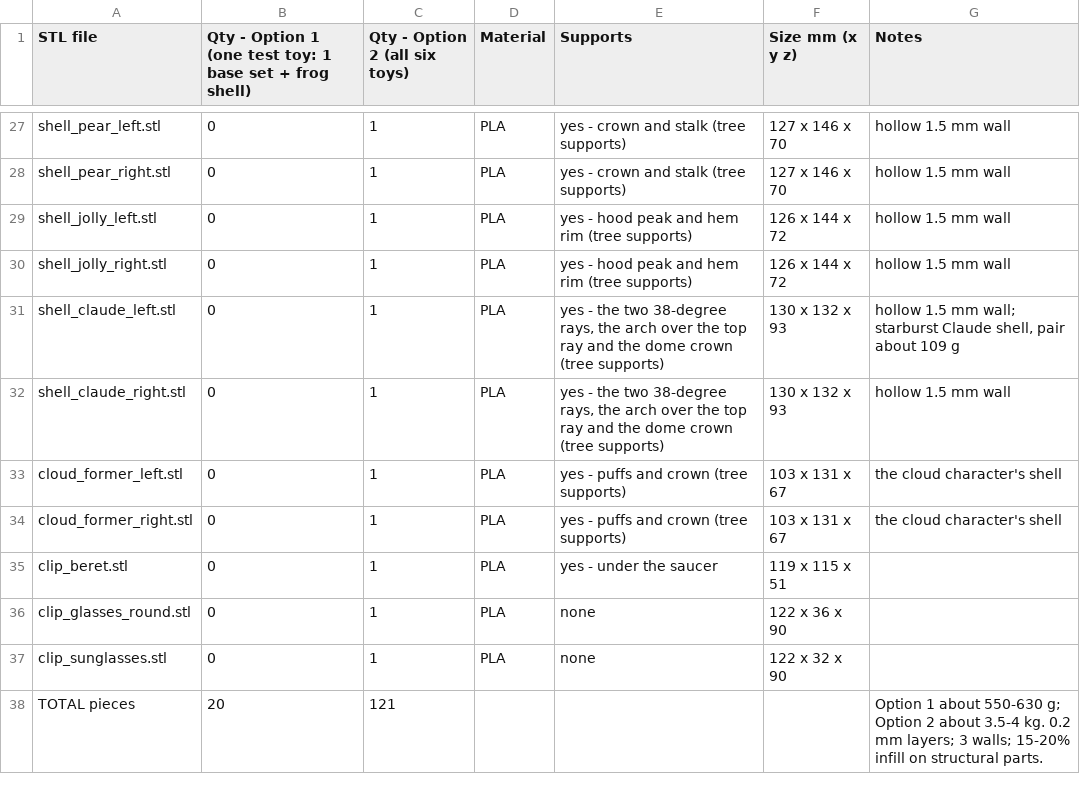
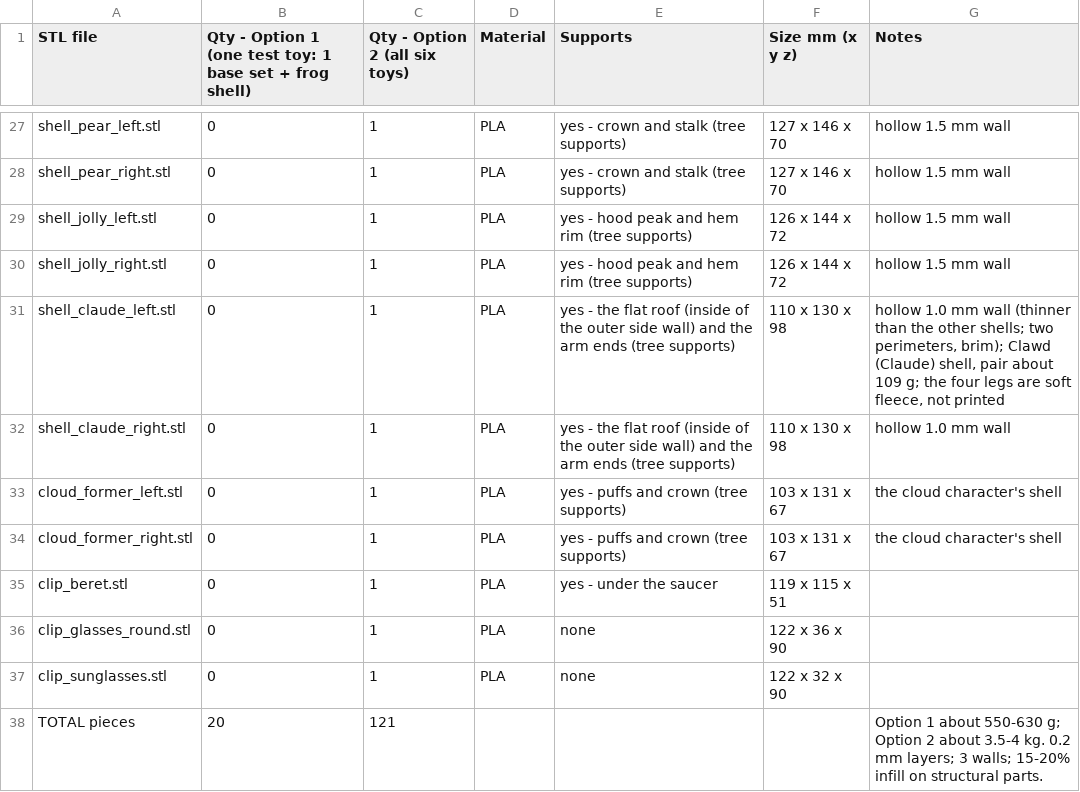
Before and after one commit to danpillay87/puppet-base-cad, a CSV file: print/print-quantities.csv, drawn as a sheet; only a part is shown, gaps mark what is left out.

Commit message:
Redraw Claude toy as Clawd: boxy shell with stub arms, soft fleece legs, 1.0 mm wall; new concept images and previews; fleece in parts list (£342.60)

```diff
--- a/print/print-quantities.csv
+++ b/print/print-quantities.csv
@@ -30,4 +30,4 @@ shell_jolly_left.stl,0,1,PLA,yes - hood peak and hem rim (tree supports),126 x 1
 shell_jolly_right.stl,0,1,PLA,yes - hood peak and hem rim (tree supports),126 x 144 x 72,hollow 1.5 mm wall
-shell_claude_left.stl,0,1,PLA,"yes - the two 38-degree rays, the arch over the top ray and the dome crown (tree supports)",130 x 132 x 93,"hollow 1.5 mm wall; starburst Claude shell, pair about 109 g"
-shell_claude_right.stl,0,1,PLA,"yes - the two 38-degree rays, the arch over the top ray and the dome crown (tree supports)",130 x 132 x 93,hollow 1.5 mm wall
+shell_claude_left.stl,0,1,PLA,yes - the flat roof (inside of the outer side wall) and the arm ends (tree supports),110 x 130 x 98,"hollow 1.0 mm wall (thinner than the other shells; two perimeters, brim); Clawd (Claude) shell, pair about 109 g; the four legs are soft fleece, not printed"
+shell_claude_right.stl,0,1,PLA,yes - the flat roof (inside of the outer side wall) and the arm ends (tree supports),110 x 130 x 98,hollow 1.0 mm wall
 cloud_former_left.stl,0,1,PLA,yes - puffs and crown (tree supports),103 x 131 x 67,the cloud character's shell
```
Also changed, not shown: out/shells_report.csv, 58 other files.
